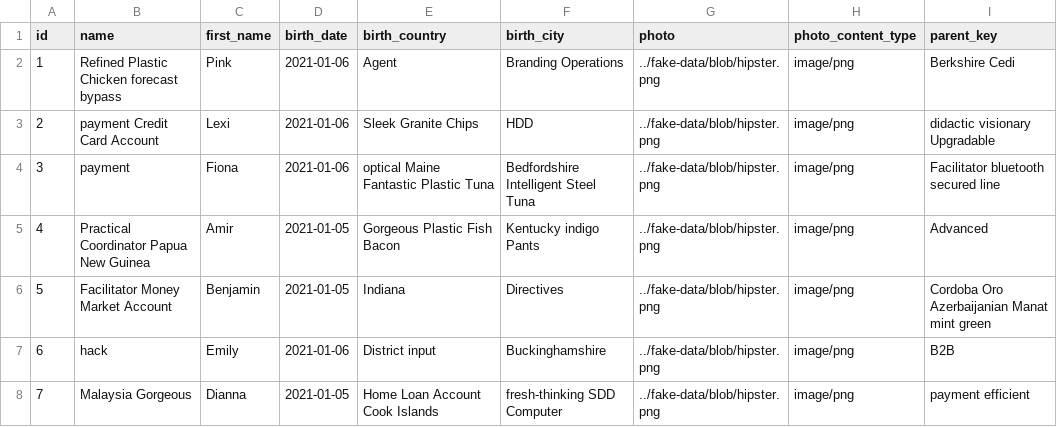
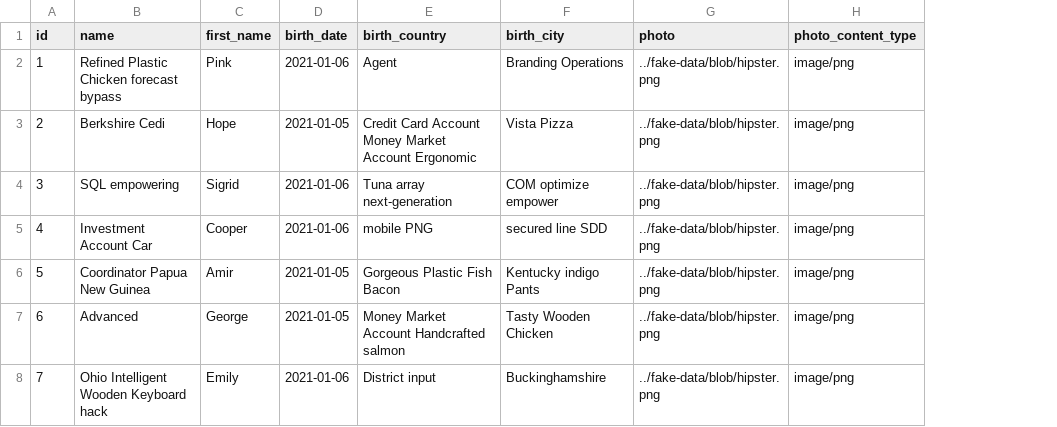
Before and after one commit to floo800/football-club-erp, a CSV file: src/main/resources/config/liquibase/fake-data/children.csv, drawn as a sheet; only a part is shown; the diff covers the shown part only; the diff names each change by its address in the sheet, - before the commit and + after, or states it on an @@ line.

```diff
--- a/src/main/resources/config/liquibase/fake-data/children.csv
+++ b/src/main/resources/config/liquibase/fake-data/children.csv
-column I (parent_key), rows 2-8: Berkshire Cedi | didactic visionary Upgradable | Facilitator bluetooth secured line | Advanced | Cordoba Oro Azerbaijanian Manat mint green | B2B | payment efficient
-B3 (name): payment Credit Card Account
+B3 (name): Berkshire Cedi
-C3 (first_name): Lexi
+C3 (first_name): Hope
-D3 (birth_date): 2021-01-06
+D3 (birth_date): 2021-01-05
-E3 (birth_country): Sleek Granite Chips
+E3 (birth_country): Credit Card Account Money Market Account Ergonomic
-F3 (birth_city): HDD
+F3 (birth_city): Vista Pizza
-B4 (name): payment
+B4 (name): SQL empowering
-C4 (first_name): Fiona
+C4 (first_name): Sigrid
-E4 (birth_country): optical Maine Fantastic Plastic Tuna
+E4 (birth_country): Tuna array next-generation
-F4 (birth_city): Bedfordshire Intelligent Steel Tuna
+F4 (birth_city): COM optimize empower
-B5 (name): Practical Coordinator Papua New Guinea
+B5 (name): Investment Account Car
-C5 (first_name): Amir
+C5 (first_name): Cooper
-D5 (birth_date): 2021-01-05
+D5 (birth_date): 2021-01-06
-E5 (birth_country): Gorgeous Plastic Fish Bacon
+E5 (birth_country): mobile PNG
-F5 (birth_city): Kentucky indigo Pants
+F5 (birth_city): secured line SDD
-B6 (name): Facilitator Money Market Account
+B6 (name): Coordinator Papua New Guinea
-C6 (first_name): Benjamin
+C6 (first_name): Amir
-E6 (birth_country): Indiana
+E6 (birth_country): Gorgeous Plastic Fish Bacon
-F6 (birth_city): Directives
+F6 (birth_city): Kentucky indigo Pants
-B7 (name): hack
+B7 (name): Advanced
-C7 (first_name): Emily
+C7 (first_name): George
-D7 (birth_date): 2021-01-06
+D7 (birth_date): 2021-01-05
-E7 (birth_country): District input
+E7 (birth_country): Money Market Account Handcrafted salmon
-F7 (birth_city): Buckinghamshire
+F7 (birth_city): Tasty Wooden Chicken
-B8 (name): Malaysia Gorgeous
+B8 (name): Ohio Intelligent Wooden Keyboard hack
-C8 (first_name): Dianna
+C8 (first_name): Emily
-D8 (birth_date): 2021-01-05
+D8 (birth_date): 2021-01-06
-E8 (birth_country): Home Loan Account Cook Islands
+E8 (birth_country): District input
-F8 (birth_city): fresh-thinking SDD Computer
+F8 (birth_city): Buckinghamshire
```
Also changed, not shown: 13 edited cells elsewhere in this file, 18 other files.
